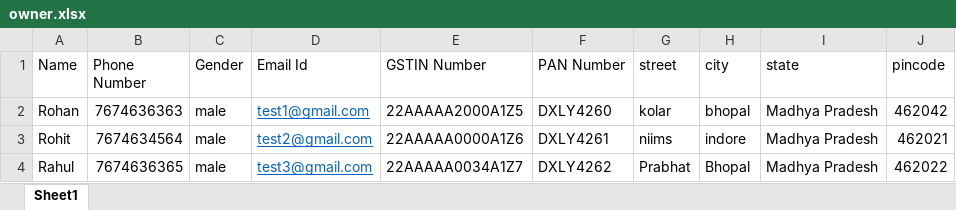
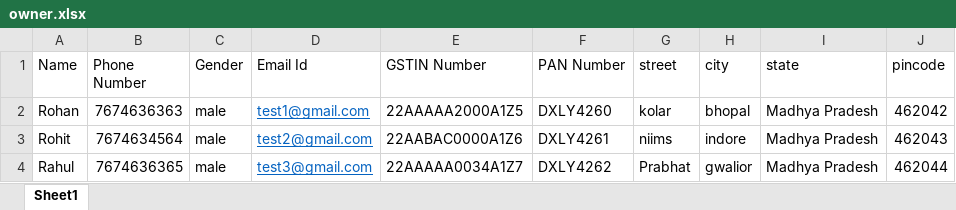
Before and after one commit to Aryan09121/Rentify, an Excel workbook: resources/owner.xlsx, sheet Sheet1, drawn as a sheet; values as stored, in another font and other column widths than the file's, no borders; the diff names each change by its address in the sheet, - before the commit and + after, or states it on an @@ line.

```diff
--- a/resources/owner.xlsx (sheet Sheet1)
+++ b/resources/owner.xlsx (sheet Sheet1)
-E3 (GSTIN Number): 22AAAAA0000A1Z6
+E3 (GSTIN Number): 22AABAC0000A1Z6
-J3 (pincode): 462021
+J3 (pincode): 462043
-H4 (city): Bhopal
+H4 (city): gwalior
-J4 (pincode): 462022
+J4 (pincode): 462044
```
Also changed, not shown: resources/assigntrip.xlsx, resources/cars.xlsx.
